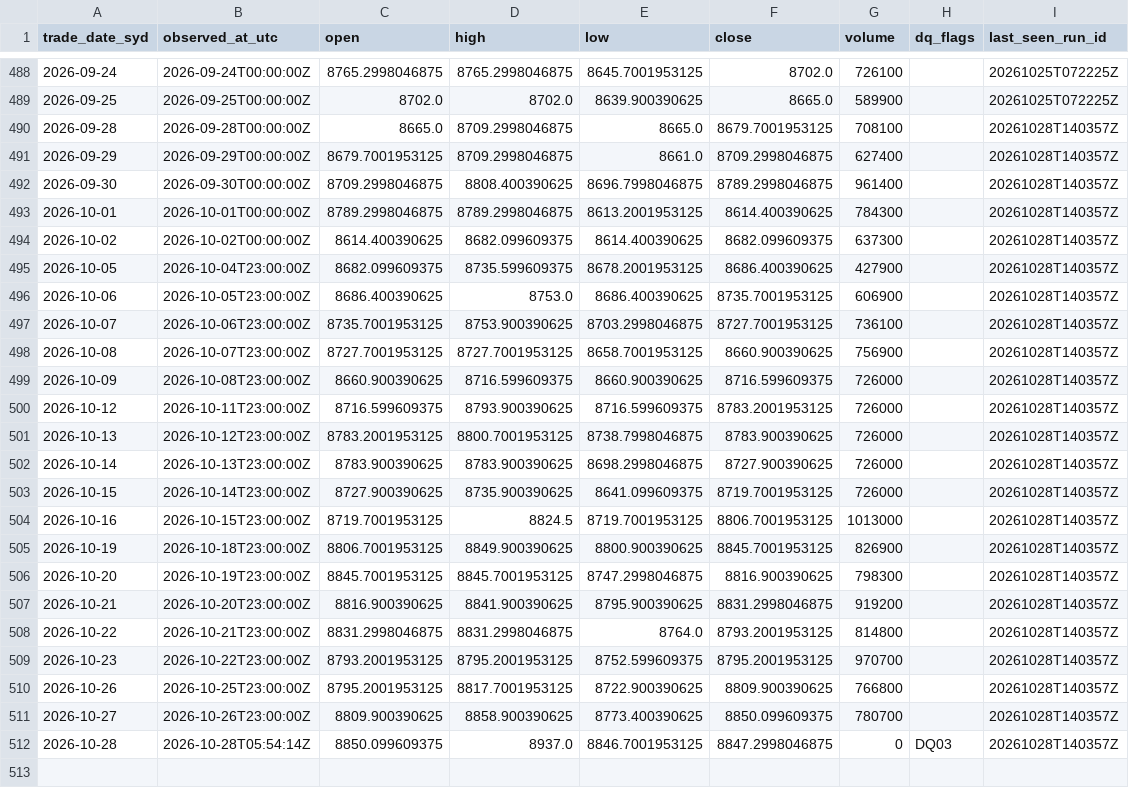
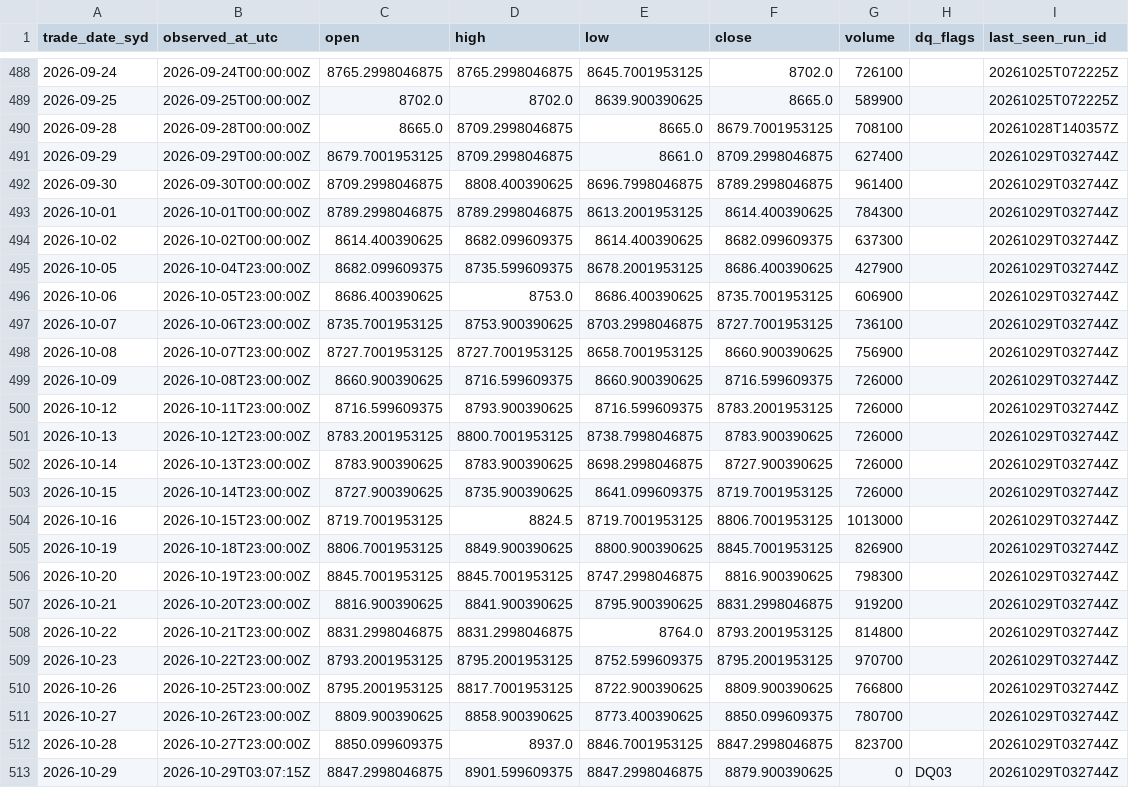
Before and after one commit to vpkngoc/BUSA3022_ASM2, a CSV file: data/curated/asx200_daily.csv, drawn as a sheet; only a part is shown, gaps mark what is left out.

```diff
--- a/data/curated/asx200_daily.csv
+++ b/data/curated/asx200_daily.csv
@@ -490,23 +490,24 @@ trade_date_syd,observed_at_utc,open,high,low,close,volume,dq_flags,last_seen_run
 2026-09-28,2026-09-28T00:00:00Z,8665.0,8709.2998046875,8665.0,8679.7001953125,708100,,20261028T140357Z
-2026-09-29,2026-09-29T00:00:00Z,8679.7001953125,8709.2998046875,8661.0,8709.2998046875,627400,,20261028T140357Z
-2026-09-30,2026-09-30T00:00:00Z,8709.2998046875,8808.400390625,8696.7998046875,8789.2998046875,961400,,20261028T140357Z
-2026-10-01,2026-10-01T00:00:00Z,8789.2998046875,8789.2998046875,8613.2001953125,8614.400390625,784300,,20261028T140357Z
-2026-10-02,2026-10-02T00:00:00Z,8614.400390625,8682.099609375,8614.400390625,8682.099609375,637300,,20261028T140357Z
-2026-10-05,2026-10-04T23:00:00Z,8682.099609375,8735.599609375,8678.2001953125,8686.400390625,427900,,20261028T140357Z
-2026-10-06,2026-10-05T23:00:00Z,8686.400390625,8753.0,8686.400390625,8735.7001953125,606900,,20261028T140357Z
-2026-10-07,2026-10-06T23:00:00Z,8735.7001953125,8753.900390625,8703.2998046875,8727.7001953125,736100,,20261028T140357Z
-2026-10-08,2026-10-07T23:00:00Z,8727.7001953125,8727.7001953125,8658.7001953125,8660.900390625,756900,,20261028T140357Z
-2026-10-09,2026-10-08T23:00:00Z,8660.900390625,8716.599609375,8660.900390625,8716.599609375,726000,,20261028T140357Z
-2026-10-12,2026-10-11T23:00:00Z,8716.599609375,8793.900390625,8716.599609375,8783.2001953125,726000,,20261028T140357Z
-2026-10-13,2026-10-12T23:00:00Z,8783.2001953125,8800.7001953125,8738.7998046875,8783.900390625,726000,,20261028T140357Z
-2026-10-14,2026-10-13T23:00:00Z,8783.900390625,8783.900390625,8698.2998046875,8727.900390625,726000,,20261028T140357Z
-2026-10-15,2026-10-14T23:00:00Z,8727.900390625,8735.900390625,8641.099609375,8719.7001953125,726000,,20261028T140357Z
-2026-10-16,2026-10-15T23:00:00Z,8719.7001953125,8824.5,8719.7001953125,8806.7001953125,1013000,,20261028T140357Z
-2026-10-19,2026-10-18T23:00:00Z,8806.7001953125,8849.900390625,8800.900390625,8845.7001953125,826900,,20261028T140357Z
-2026-10-20,2026-10-19T23:00:00Z,8845.7001953125,8845.7001953125,8747.2998046875,8816.900390625,798300,,20261028T140357Z
-2026-10-21,2026-10-20T23:00:00Z,8816.900390625,8841.900390625,8795.900390625,8831.2998046875,919200,,20261028T140357Z
-2026-10-22,2026-10-21T23:00:00Z,8831.2998046875,8831.2998046875,8764.0,8793.2001953125,814800,,20261028T140357Z
-2026-10-23,2026-10-22T23:00:00Z,8793.2001953125,8795.2001953125,8752.599609375,8795.2001953125,970700,,20261028T140357Z
-2026-10-26,2026-10-25T23:00:00Z,8795.2001953125,8817.7001953125,8722.900390625,8809.900390625,766800,,20261028T140357Z
-2026-10-27,2026-10-26T23:00:00Z,8809.900390625,8858.900390625,8773.400390625,8850.099609375,780700,,20261028T140357Z
-2026-10-28,2026-10-28T05:54:14Z,8850.099609375,8937.0,8846.7001953125,8847.2998046875,0,DQ03,20261028T140357Z
+2026-09-29,2026-09-29T00:00:00Z,8679.7001953125,8709.2998046875,8661.0,8709.2998046875,627400,,20261029T032744Z
+2026-09-30,2026-09-30T00:00:00Z,8709.2998046875,8808.400390625,8696.7998046875,8789.2998046875,961400,,20261029T032744Z
+2026-10-01,2026-10-01T00:00:00Z,8789.2998046875,8789.2998046875,8613.2001953125,8614.400390625,784300,,20261029T032744Z
+2026-10-02,2026-10-02T00:00:00Z,8614.400390625,8682.099609375,8614.400390625,8682.099609375,637300,,20261029T032744Z
+2026-10-05,2026-10-04T23:00:00Z,8682.099609375,8735.599609375,8678.2001953125,8686.400390625,427900,,20261029T032744Z
+2026-10-06,2026-10-05T23:00:00Z,8686.400390625,8753.0,8686.400390625,8735.7001953125,606900,,20261029T032744Z
+2026-10-07,2026-10-06T23:00:00Z,8735.7001953125,8753.900390625,8703.2998046875,8727.7001953125,736100,,20261029T032744Z
+2026-10-08,2026-10-07T23:00:00Z,8727.7001953125,8727.7001953125,8658.7001953125,8660.900390625,756900,,20261029T032744Z
+2026-10-09,2026-10-08T23:00:00Z,8660.900390625,8716.599609375,8660.900390625,8716.599609375,726000,,20261029T032744Z
+2026-10-12,2026-10-11T23:00:00Z,8716.599609375,8793.900390625,8716.599609375,8783.2001953125,726000,,20261029T032744Z
+2026-10-13,2026-10-12T23:00:00Z,8783.2001953125,8800.7001953125,8738.7998046875,8783.900390625,726000,,20261029T032744Z
+2026-10-14,2026-10-13T23:00:00Z,8783.900390625,8783.900390625,8698.2998046875,8727.900390625,726000,,20261029T032744Z
+2026-10-15,2026-10-14T23:00:00Z,8727.900390625,8735.900390625,8641.099609375,8719.7001953125,726000,,20261029T032744Z
+2026-10-16,2026-10-15T23:00:00Z,8719.7001953125,8824.5,8719.7001953125,8806.7001953125,1013000,,20261029T032744Z
+2026-10-19,2026-10-18T23:00:00Z,8806.7001953125,8849.900390625,8800.900390625,8845.7001953125,826900,,20261029T032744Z
+2026-10-20,2026-10-19T23:00:00Z,8845.7001953125,8845.7001953125,8747.2998046875,8816.900390625,798300,,20261029T032744Z
+2026-10-21,2026-10-20T23:00:00Z,8816.900390625,8841.900390625,8795.900390625,8831.2998046875,919200,,20261029T032744Z
+2026-10-22,2026-10-21T23:00:00Z,8831.2998046875,8831.2998046875,8764.0,8793.2001953125,814800,,20261029T032744Z
+2026-10-23,2026-10-22T23:00:00Z,8793.2001953125,8795.2001953125,8752.599609375,8795.2001953125,970700,,20261029T032744Z
+2026-10-26,2026-10-25T23:00:00Z,8795.2001953125,8817.7001953125,8722.900390625,8809.900390625,766800,,20261029T032744Z
+2026-10-27,2026-10-26T23:00:00Z,8809.900390625,8858.900390625,8773.400390625,8850.099609375,780700,,20261029T032744Z
+2026-10-28,2026-10-27T23:00:00Z,8850.099609375,8937.0,8846.7001953125,8847.2998046875,823700,,20261029T032744Z
+2026-10-29,2026-10-29T03:07:15Z,8847.2998046875,8901.599609375,8847.2998046875,8879.900390625,0,DQ03,20261029T032744Z
```
Also changed, not shown: data/curated/au10y_daily.csv, data/quality/dq_events.csv, 8 other files.
